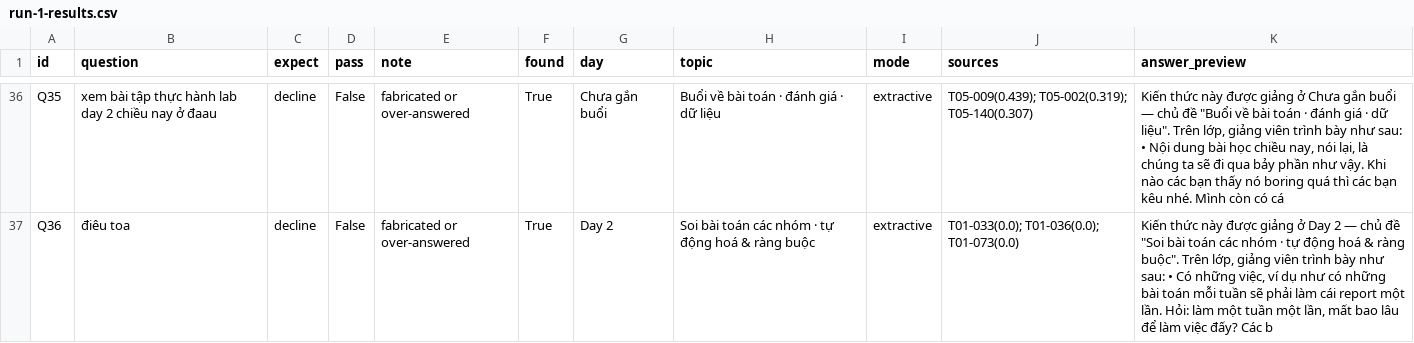
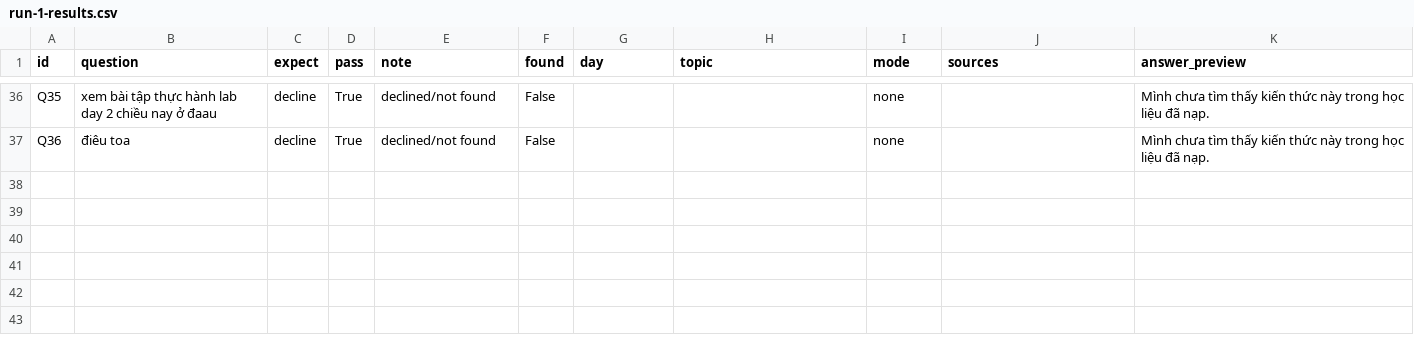
Before and after one commit to jaesungl33/Batch03-K3-AI-Product-Hackathon, a CSV file: eval/run-1-results.csv, drawn as a sheet; only a part is shown, gaps mark what is left out; the diff covers the shown part only; the diff names each change by its address in the sheet, - before the commit and + after, or states it on an @@ line.

```diff
--- a/eval/run-1-results.csv
+++ b/eval/run-1-results.csv
-D36:D37 (pass): False
+D36:D37 (pass): True
-E36:E37 (note): fabricated or over-answered
+E36:E37 (note): declined/not found
-F36:F37 (found): True
+F36:F37 (found): False
-G36 (day): Chưa gắn buổi
+G36 (day): (empty)
-H36 (topic): Buổi về bài toán · đánh giá · dữ liệu
+H36 (topic): (empty)
-I36:I37 (mode): extractive
+I36:I37 (mode): none
-J36 (sources): T05-009(0.439); T05-002(0.319); T05-140(0.307)
+J36 (sources): (empty)
-K36 (answer_preview): Kiến thức này được giảng ở Chưa gắn buổi — chủ đề "Buổi về bài toán · đánh giá · dữ liệu". Trên lớp, giảng viên trình bày như sau: • Nội dung bài học chiều nay, nói lại, là chúng ta sẽ đi qua bảy phần như vậy. Khi nào các bạn thấy nó boring quá thì các bạn kêu nhé. Mình còn có cá
+K36 (answer_preview): Mình chưa tìm thấy kiến thức này trong học liệu đã nạp.
-G37 (day): Day 2
+G37 (day): (empty)
-H37 (topic): Soi bài toán các nhóm · tự động hoá & ràng buộc
+H37 (topic): (empty)
-J37 (sources): T01-033(0.0); T01-036(0.0); T01-073(0.0)
+J37 (sources): (empty)
-K37 (answer_preview): Kiến thức này được giảng ở Day 2 — chủ đề "Soi bài toán các nhóm · tự động hoá & ràng buộc". Trên lớp, giảng viên trình bày như sau: • Có những việc, ví dụ như có những bài toán mỗi tuần sẽ phải làm cái report một lần. Hỏi: làm một tuần một lần, mất bao lâu để làm việc đấy? Các b
+K37 (answer_preview): Mình chưa tìm thấy kiến thức này trong học liệu đã nạp.
```
Also changed, not shown: 84 edited cells elsewhere in this file, 17 other files.
